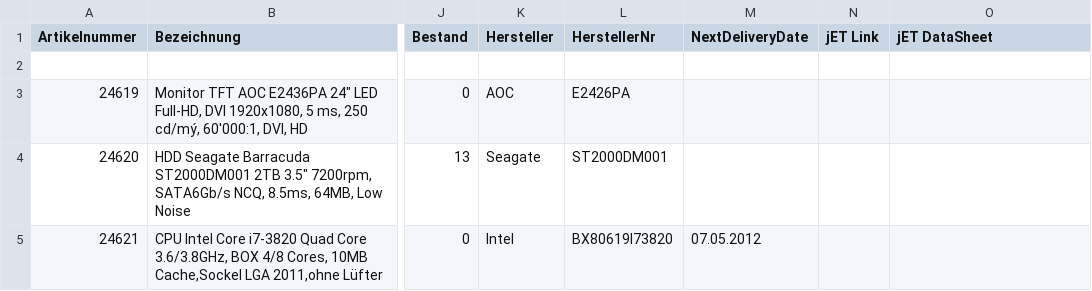
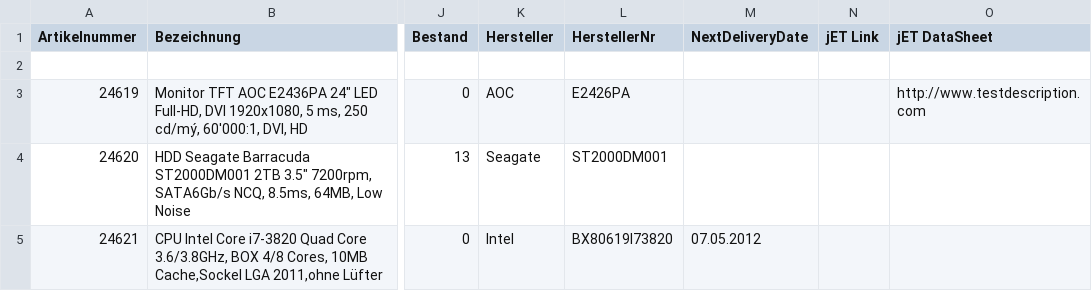
Before and after one commit to lincompch/stizun, a CSV file: spec/data/jet_products.utf8.csv, drawn as a sheet; only a part is shown, gaps mark what is left out; the diff names each change by its address in the sheet, - before the commit and + after, or states it on an @@ line.

```diff
--- a/spec/data/jet_products.utf8.csv
+++ b/spec/data/jet_products.utf8.csv
-O3 (jET DataSheet): (empty)
+O3 (jET DataSheet): http://www.testdescription.com
```
Also changed, not shown: 8 other files.
